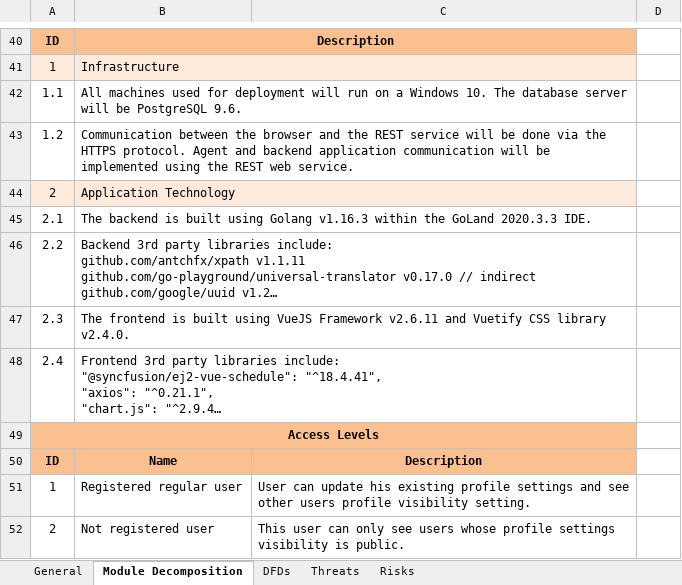
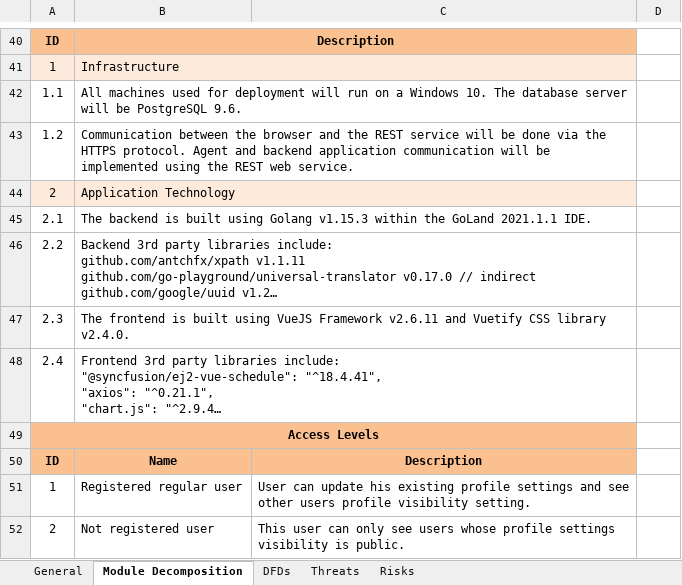
Before and after one commit to Ana00000/XML-and-BSEP, an Excel workbook: settings-microservice.xlsx, sheet Module Decomposition, drawn as a sheet; only a part is shown, gaps mark what is left out; long unchanged cells end in …; values as stored, in another font and other column widths than the file's, no borders; the diff names each change by its address in the sheet, - before the commit and + after, or states it on an @@ line.

```diff
--- a/settings-microservice.xlsx (sheet Module Decomposition)
+++ b/settings-microservice.xlsx (sheet Module Decomposition)
-B45: …using Golang v1.16.3 within the GoLand 2020.3.3 IDE.
+B45: …using Golang v1.15.3 within the GoLand 2021.1.1 IDE.
```
Also changed, not shown: post-microservice.xlsx, story-microservice.xlsx, 1 other file.
